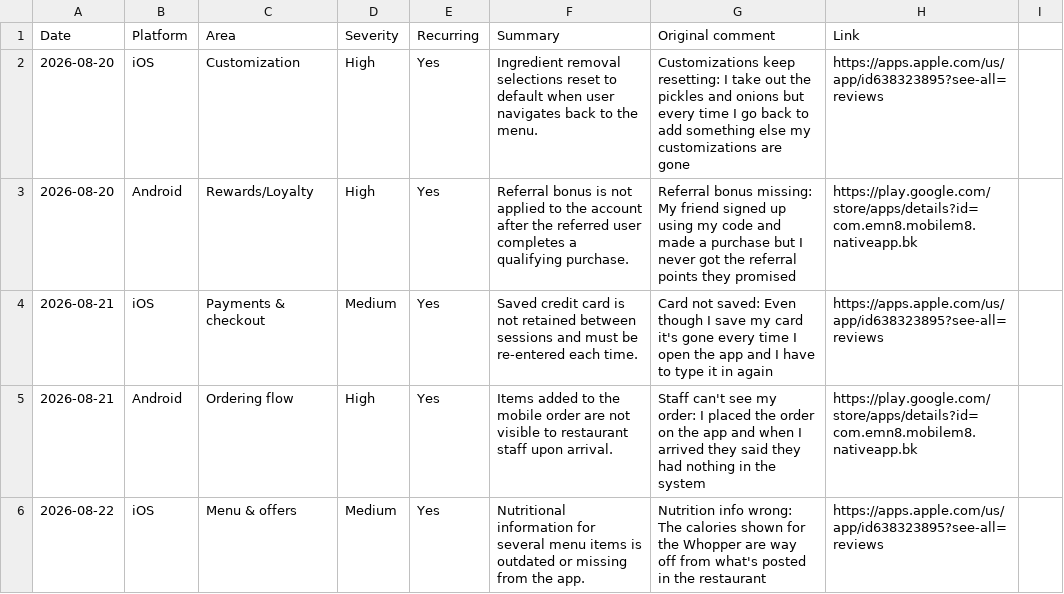
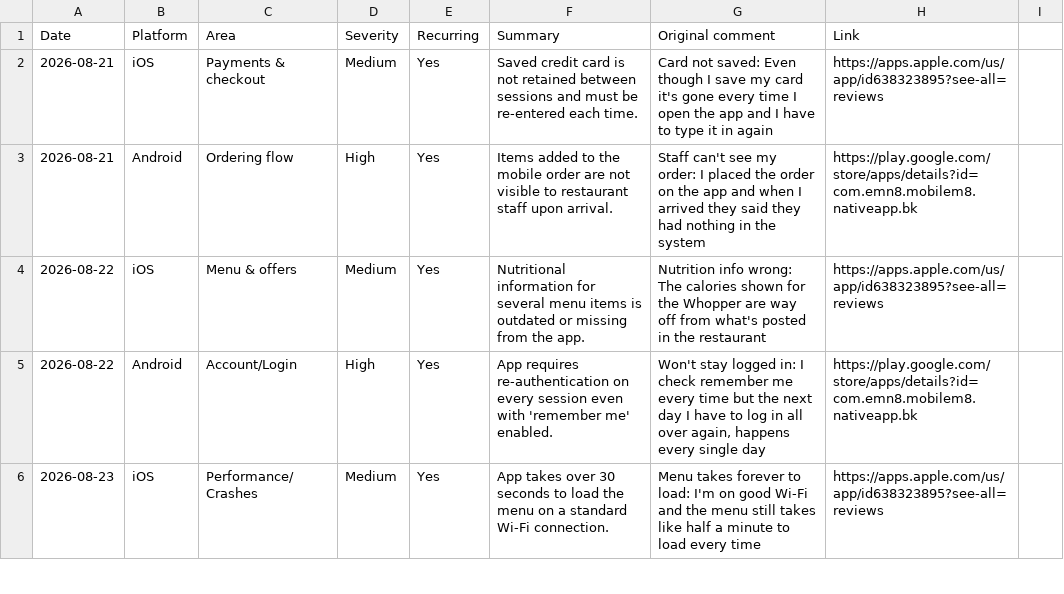
Before and after one commit to rocco9022/bk-review-triage, a CSV file: reviews.csv, drawn as a sheet; only a part is shown; the shorter side is filled out with more unchanged rows.

```diff
--- a/reviews.csv
+++ b/reviews.csv
@@ -1,4 +1,2 @@
 Date,Platform,Area,Severity,Recurring,Summary,Original comment,Link
-2026-08-20,iOS,Customization,High,Yes,Ingredient removal selections reset to default when user navigates back to the menu.,Customizations keep resetting: I take out the pickles and onions but every time I go back to add something else my customizations are gone,https://apps.apple.com/us/app/id638323895?see-all=reviews
-2026-08-20,Android,Rewards/Loyalty,High,Yes,Referral bonus is not applied to the account after the referred user completes a qualifying purchase.,Referral bonus missing: My friend signed up using my code and made a purchase but I never got the referral points they promised,https://play.google.com/store/apps/details?id=com.emn8.mobilem8.nativeapp.bk
 2026-08-21,iOS,Payments & checkout,Medium,Yes,Saved credit card is not retained between sessions and must be re-entered each time.,Card not saved: Even though I save my card it's gone every time I open the app and I have to type it in again,https://apps.apple.com/us/app/id638323895?see-all=reviews
```
Also changed, not shown: 1 other file.
